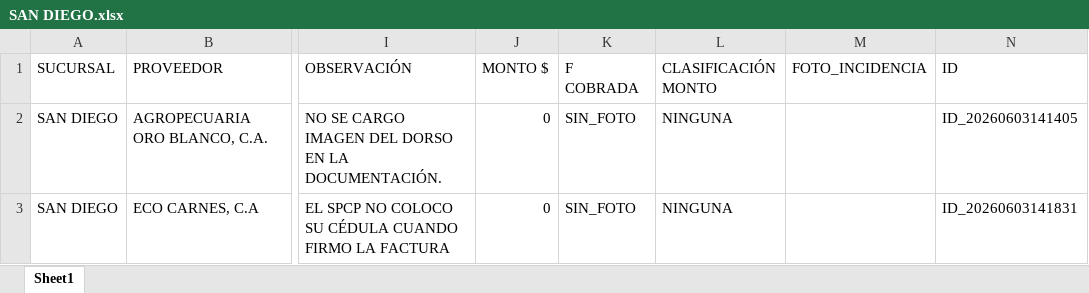
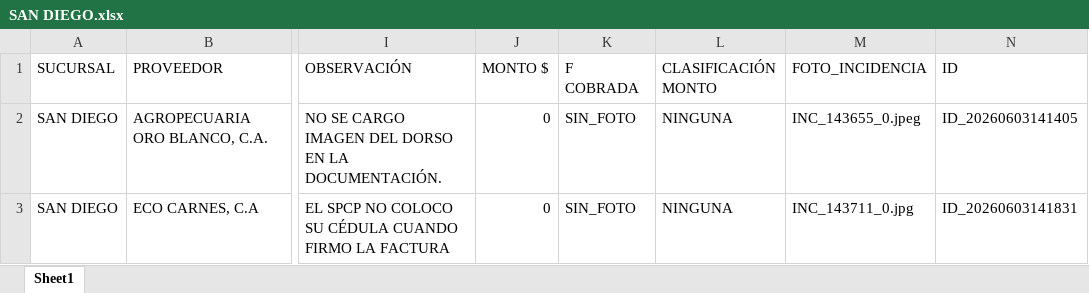
Before and after one commit to monitoreocmi/FISCALIZACION, an Excel workbook: cuadros/JUNIO/SAN DIEGO.xlsx, sheet Sheet1, drawn as a sheet; only a part is shown, gaps mark what is left out; values as stored, in another font and other column widths than the file's, no borders; the diff names each change by its address in the sheet, - before the commit and + after, or states it on an @@ line.

```diff
--- a/cuadros/JUNIO/SAN DIEGO.xlsx (sheet Sheet1)
+++ b/cuadros/JUNIO/SAN DIEGO.xlsx (sheet Sheet1)
-M2 (FOTO_INCIDENCIA): (empty)
+M2 (FOTO_INCIDENCIA): INC_143655_0.jpeg
-M3 (FOTO_INCIDENCIA): (empty)
+M3 (FOTO_INCIDENCIA): INC_143711_0.jpg
```
Also changed, not shown: cuadros/ABRIL/ABRIL_CENTRAL.xlsx, cuadros/JUNIO/ACACIAS.xlsx, 49 other files.
